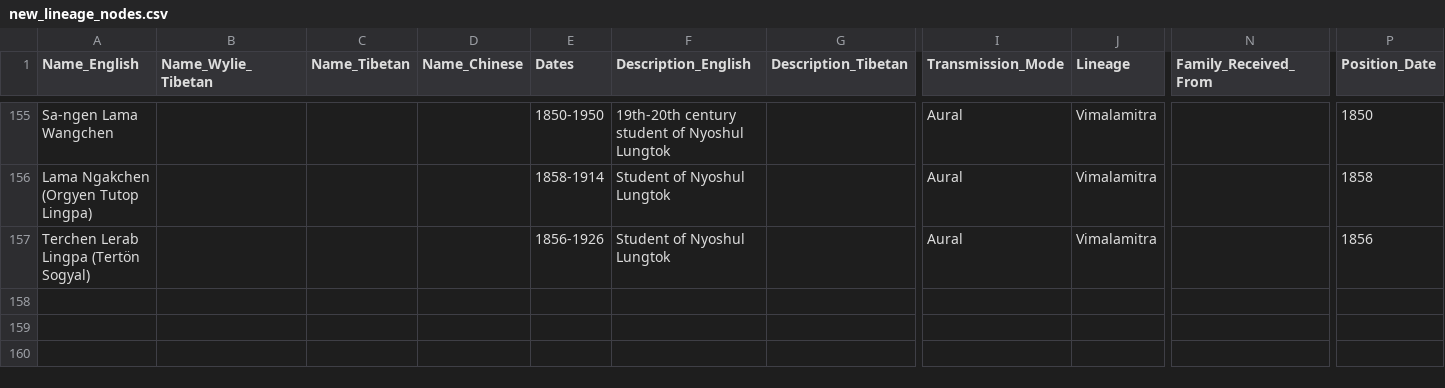
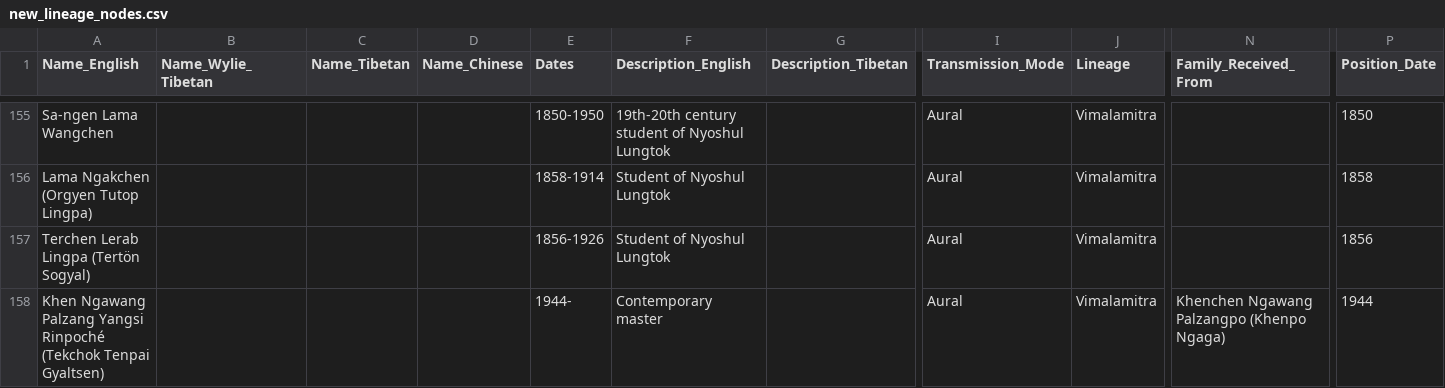
Before and after one commit to aftab-h/buddhist-lineage-tree-for-web, a CSV file: data/new_lineage_nodes.csv, drawn as a sheet; only a part is shown, gaps mark what is left out; rows hold the shown columns only; the diff names each change by its address in the sheet, - before the commit and + after, or states it on an @@ line.

Commit message:
csv

```diff
--- a/data/new_lineage_nodes.csv
+++ b/data/new_lineage_nodes.csv
+row 158: Khen Ngawang Palzang Yangsi Rinpoché (Tekchok Tenpai Gyaltsen) |  |  |  | 1944- | Contemporary master |  | Aural | Vimalamitra | Khenchen Ngawang Palzangpo (Khenpo Ngaga) | 1944
```
